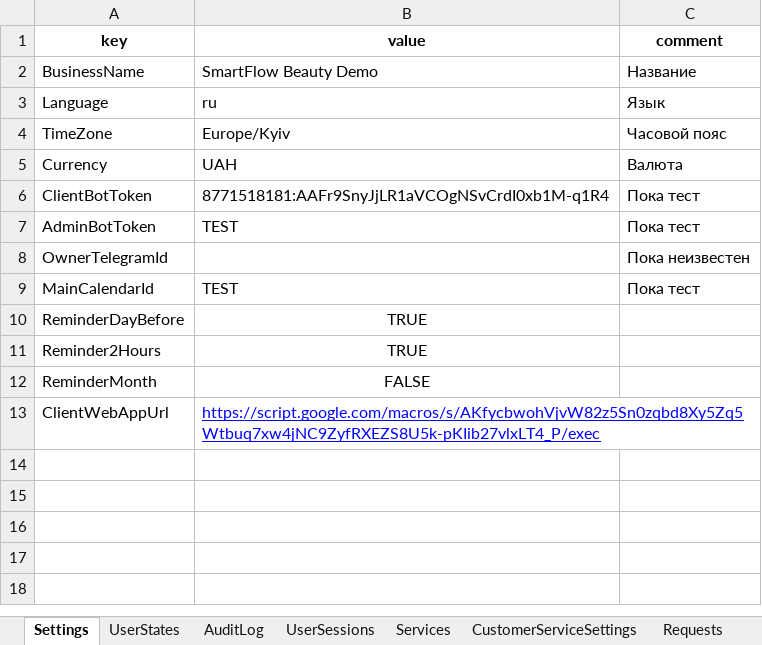
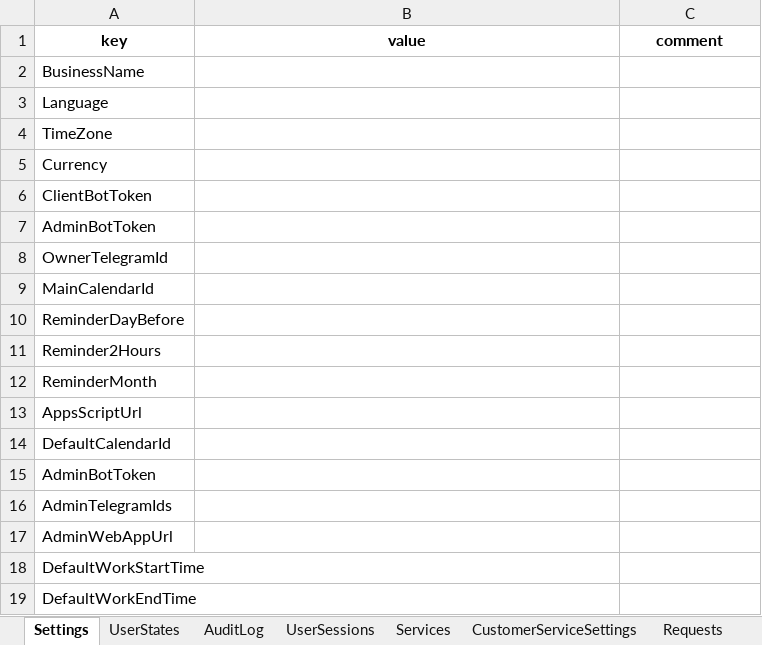
Before and after one commit to SergeyTsiganovskiy/smartflow-mvp, an Excel workbook: Docs/SmartFlow Beauty Demo.xlsx, sheet Settings, drawn as a sheet; values as stored, in another font and other column widths than the file's, no borders; charts and pictures not drawn; removed rows and columns are numbered as before the commit, all else as after; the diff names each change by its address in the sheet, - before the commit and + after, or states it on an @@ line.

Commit message:
Add Admin Bot, Item Providers, bug fixes

```diff
--- a/Docs/SmartFlow Beauty Demo.xlsx (sheet Settings)
+++ b/Docs/SmartFlow Beauty Demo.xlsx (sheet Settings)
-B2 (value): SmartFlow Beauty Demo
+B2 (value): (empty)
-C2 (comment): Название
+C2 (comment): (empty)
-B3 (value): ru
+B3 (value): (empty)
-C3 (comment): Язык
+C3 (comment): (empty)
-B4 (value): Europe/Kyiv
+B4 (value): (empty)
-C4 (comment): Часовой пояс
+C4 (comment): (empty)
-B5 (value): UAH
+B5 (value): (empty)
-C5 (comment): Валюта
+C5 (comment): (empty)
-B6 (value): 8771518181:AAFr9SnyJjLR1aVCOgNSvCrdI0xb1M-q1R4
+B6 (value): (empty)
-C6:C7 (comment): Пока тест
+C6:C7 (comment): (empty)
-B7 (value): TEST
+B7 (value): (empty)
-C8 (comment): Пока неизвестен
+C8 (comment): (empty)
-B9 (value): TEST
+B9 (value): (empty)
-C9 (comment): Пока тест
+C9 (comment): (empty)
-B10:B11 (value): TRUE
+B10:B11 (value): (empty)
-B12 (value): FALSE
+B12 (value): (empty)
-row 13: ClientWebAppUrl | https://script.google.com/macros/s/AKfycbwohVjvW82z5Sn0zqbd8Xy5Zq5Wtbuq7xw4jNC9ZyfRXEZS8U5k-pKIib27vlxLT4_P/exec
+row 13: AppsScriptUrl
+row 14: DefaultCalendarId
+row 15: AdminBotToken
+row 16: AdminTelegramIds
+row 17: AdminWebAppUrl
+row 18: DefaultWorkStartTime
+row 19: DefaultWorkEndTime
```
Also changed, not shown: sheet AuditLog, sheet Messages, sheet Appointments, sheet Requests, sheet RequestOptions, sheet Customers, 6 more sheets, 7 other files.
